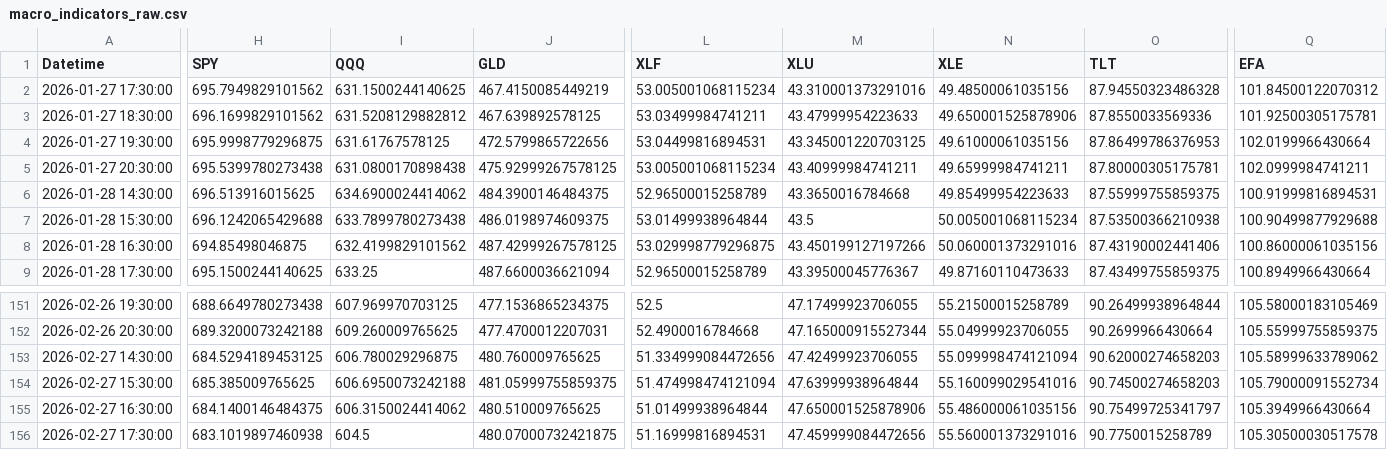
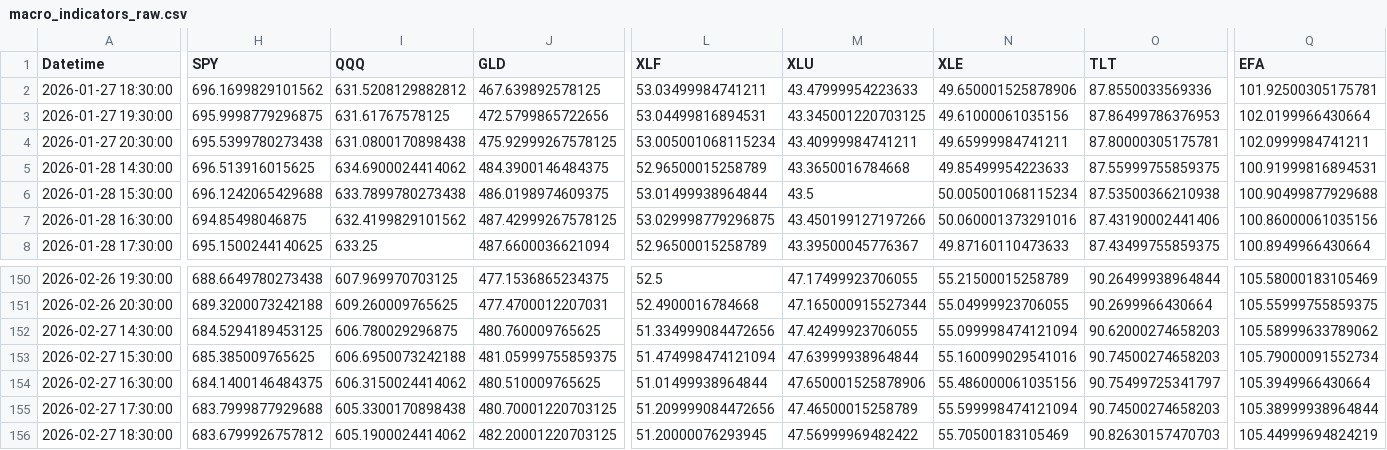
Before and after one commit to Abigail6on/MacroSentinel, a CSV file: data/raw/macro_indicators_raw.csv, drawn as a sheet; only a part is shown, gaps mark what is left out; removed rows and columns are numbered as before the commit, all else as after; rows hold the shown columns only; the diff covers the shown part only; the diff names each change by its address in the sheet, - before the commit and + after, or states it on an @@ line.

```diff
--- a/data/raw/macro_indicators_raw.csv
+++ b/data/raw/macro_indicators_raw.csv
-row 2: 2026-01-27 17:30:00 | 695.7949829101562 | 631.1500244140625 | 467.4150085449219 | 53.005001068115234 | 43.310001373291016 | 49.48500061035156 | 87.94550323486328 | 101.84500122070312
-H155 (SPY): 683.1019897460938
+H155 (SPY): 683.7999877929688
-I155 (QQQ): 604.5
+I155 (QQQ): 605.3300170898438
-J155 (GLD): 480.07000732421875
+J155 (GLD): 480.70001220703125
-L155 (XLF): 51.16999816894531
+L155 (XLF): 51.209999084472656
-M155 (XLU): 47.459999084472656
+M155 (XLU): 47.46500015258789
-N155 (XLE): 55.560001373291016
+N155 (XLE): 55.599998474121094
-O155 (TLT): 90.7750015258789
+O155 (TLT): 90.74500274658203
-Q155 (EFA): 105.30500030517578
+Q155 (EFA): 105.38999938964844
+row 156: 2026-02-27 18:30:00 | 683.6799926757812 | 605.1900024414062 | 482.20001220703125 | 51.20000076293945 | 47.56999969482422 | 55.70500183105469 | 90.82630157470703 | 105.44999694824219
```
Also changed, not shown: 1 edited cell elsewhere in this file, data/processed/backtest_results.csv, data/processed/live_prices.csv, 5 other files.
